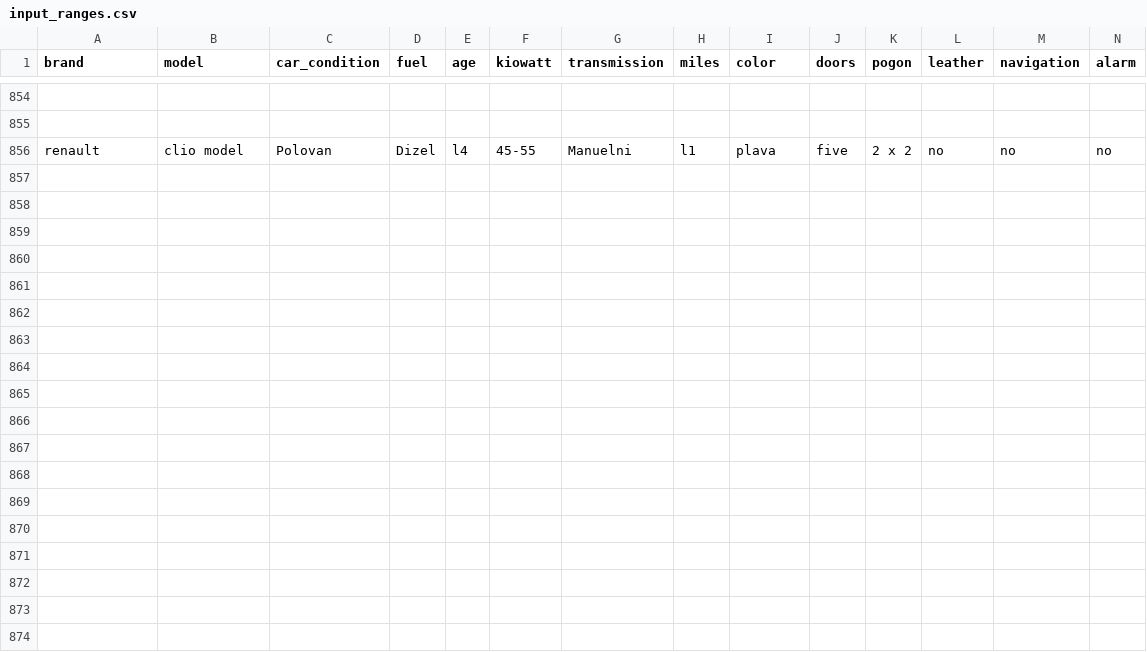
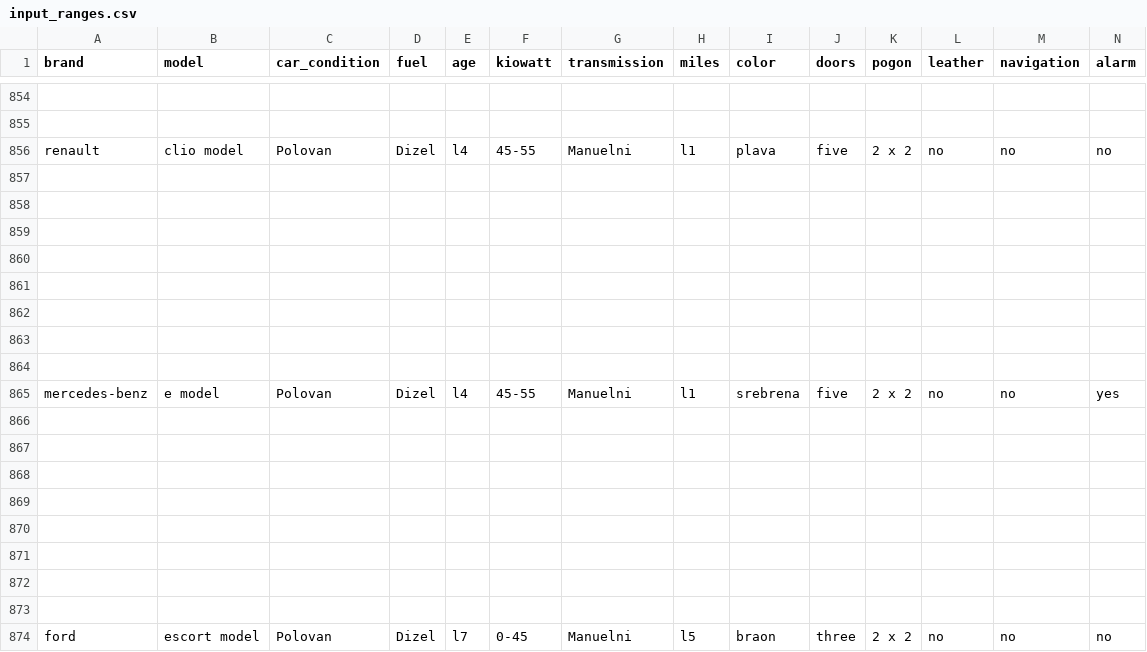
Before and after one commit to ibecir/phd-project, a CSV file: java-rest/complete/src/main/java/data/input_ranges.csv, drawn as a sheet; only a part is shown, gaps mark what is left out; rows hold the shown columns only; the diff names each change by its address in the sheet, - before the commit and + after, or states it on an @@ line.

Commit message:
@ibecir Rest fixes

```diff
--- a/java-rest/complete/src/main/java/data/input_ranges.csv
+++ b/java-rest/complete/src/main/java/data/input_ranges.csv
+row 857: (empty)
+row 858: (empty)
+row 859: (empty)
+row 860: (empty)
+row 861: (empty)
+row 862: (empty)
+row 863: (empty)
+row 864: (empty)
+row 865: mercedes-benz | e model | Polovan | Dizel | l4 | 45-55 | Manuelni | l1 | srebrena | five | 2 x 2 | no | no | yes
+row 866: (empty)
+row 867: (empty)
+row 868: (empty)
+row 869: (empty)
+row 870: (empty)
+row 871: (empty)
+row 872: (empty)
+row 873: (empty)
+row 874: ford | escort model | Polovan | Dizel | l7 | 0-45 | Manuelni | l5 | braon | three | 2 x 2 | no | no | no
```
Also changed, not shown: java-rest/complete/src/main/java/data/cleaned_data_cheap.csv, java-rest/complete/src/main/java/data/cleaned_data_expencive.csv, 18 other files.
